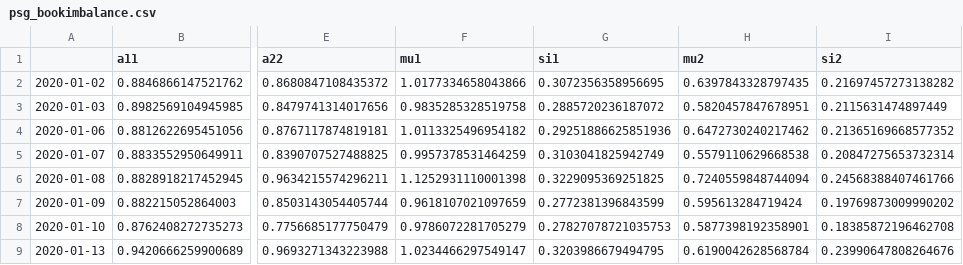
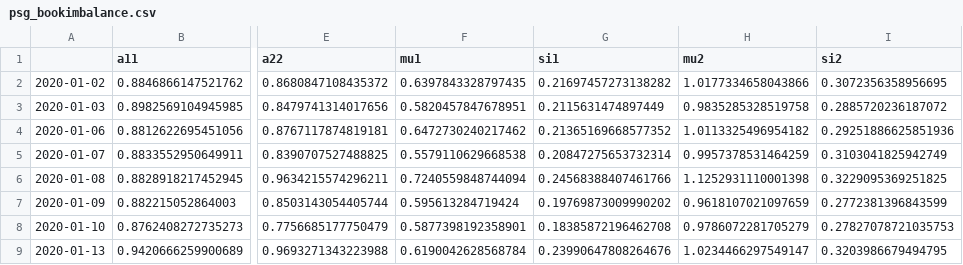
Before and after one commit to jasonbohne123/HMM_LOB_Inference, a CSV file: data/results/psg_bookimbalance.csv, drawn as a sheet; only a part is shown, gaps mark what is left out; the diff covers the shown part only; the diff names each change by its address in the sheet, - before the commit and + after, or states it on an @@ line.

```diff
--- a/data/results/psg_bookimbalance.csv
+++ b/data/results/psg_bookimbalance.csv
-F2 (mu1): 1.0177334658043866
+F2 (mu1): 0.6397843328797435
-G2 (si1): 0.3072356358956695
+G2 (si1): 0.21697457273138282
-H2 (mu2): 0.6397843328797435
+H2 (mu2): 1.0177334658043866
-I2 (si2): 0.21697457273138282
+I2 (si2): 0.3072356358956695
-F3 (mu1): 0.9835285328519758
+F3 (mu1): 0.5820457847678951
-G3 (si1): 0.2885720236187072
+G3 (si1): 0.2115631474897449
-H3 (mu2): 0.5820457847678951
+H3 (mu2): 0.9835285328519758
-I3 (si2): 0.2115631474897449
+I3 (si2): 0.2885720236187072
-F4 (mu1): 1.0113325496954182
+F4 (mu1): 0.6472730240217462
-G4 (si1): 0.29251886625851936
+G4 (si1): 0.21365169668577352
-H4 (mu2): 0.6472730240217462
+H4 (mu2): 1.0113325496954182
-I4 (si2): 0.21365169668577352
+I4 (si2): 0.29251886625851936
-F5 (mu1): 0.9957378531464259
+F5 (mu1): 0.5579110629668538
-G5 (si1): 0.3103041825942749
+G5 (si1): 0.20847275653732314
-H5 (mu2): 0.5579110629668538
+H5 (mu2): 0.9957378531464259
-I5 (si2): 0.20847275653732314
+I5 (si2): 0.3103041825942749
-F6 (mu1): 1.1252931110001398
+F6 (mu1): 0.7240559848744094
-G6 (si1): 0.3229095369251825
+G6 (si1): 0.24568388407461766
-H6 (mu2): 0.7240559848744094
+H6 (mu2): 1.1252931110001398
-I6 (si2): 0.24568388407461766
+I6 (si2): 0.3229095369251825
-F7 (mu1): 0.9618107021097659
+F7 (mu1): 0.595613284719424
-G7 (si1): 0.2772381396843599
+G7 (si1): 0.19769873009990202
-H7 (mu2): 0.595613284719424
+H7 (mu2): 0.9618107021097659
-I7 (si2): 0.19769873009990202
+I7 (si2): 0.2772381396843599
-F8 (mu1): 0.9786072281705279
+F8 (mu1): 0.5877398192358901
-G8 (si1): 0.27827078721035753
+G8 (si1): 0.18385872196462708
-H8 (mu2): 0.5877398192358901
+H8 (mu2): 0.9786072281705279
-I8 (si2): 0.18385872196462708
+I8 (si2): 0.27827078721035753
-F9 (mu1): 1.0234466297549147
+F9 (mu1): 0.6190042628568784
-G9 (si1): 0.3203986679494795
+G9 (si1): 0.23990647808264676
-H9 (mu2): 0.6190042628568784
+H9 (mu2): 1.0234466297549147
-I9 (si2): 0.23990647808264676
+I9 (si2): 0.3203986679494795
```
Also changed, not shown: 44 edited cells elsewhere in this file, data/results/hmm_bidsize.csv, data/results/hmm_bookimbalance.csv, 8 other files.
